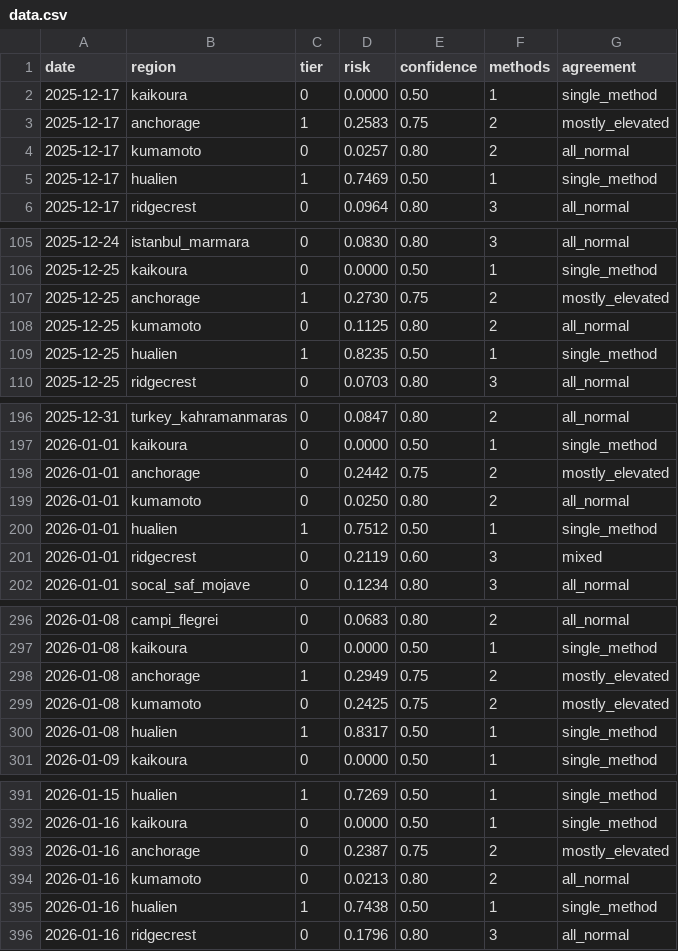
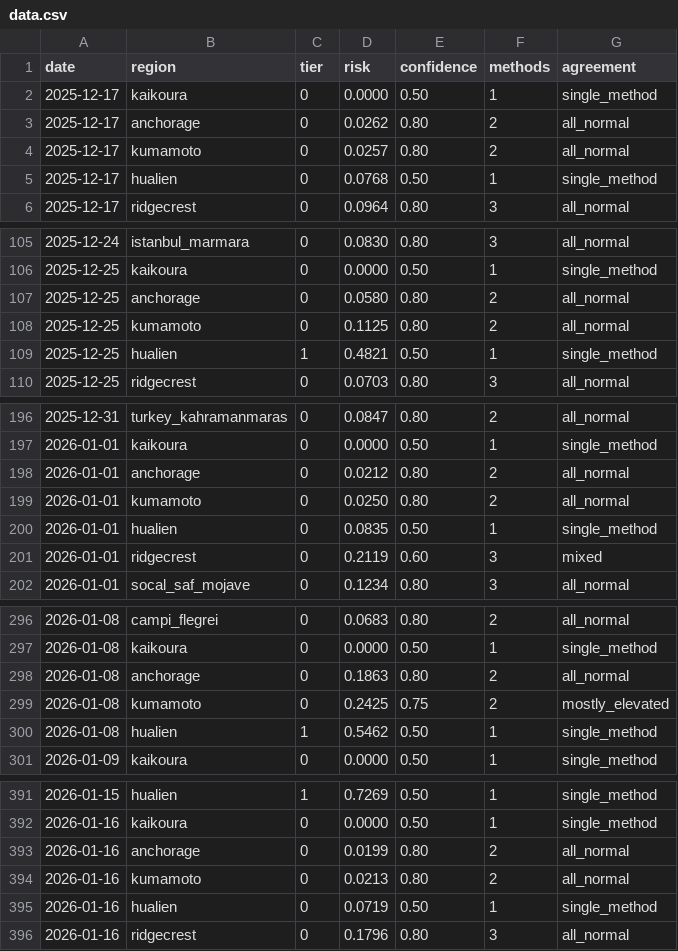
Before and after one commit to kantrarian/geospec, a CSV file: docs/data.csv, drawn as a sheet; only a part is shown, gaps mark what is left out.

```diff
--- a/docs/data.csv
+++ b/docs/data.csv
@@ -2,5 +2,5 @@ date,region,tier,risk,confidence,methods,agreement
 2025-12-17,kaikoura,0,0.0000,0.50,1,single_method
-2025-12-17,anchorage,1,0.2583,0.75,2,mostly_elevated
+2025-12-17,anchorage,0,0.0262,0.80,2,all_normal
 2025-12-17,kumamoto,0,0.0257,0.80,2,all_normal
-2025-12-17,hualien,1,0.7469,0.50,1,single_method
+2025-12-17,hualien,0,0.0768,0.50,1,single_method
 2025-12-17,ridgecrest,0,0.0964,0.80,3,all_normal
@@ -106,5 +106,5 @@ date,region,tier,risk,confidence,methods,agreement
 2025-12-25,kaikoura,0,0.0000,0.50,1,single_method
-2025-12-25,anchorage,1,0.2730,0.75,2,mostly_elevated
+2025-12-25,anchorage,0,0.0580,0.80,2,all_normal
 2025-12-25,kumamoto,0,0.1125,0.80,2,all_normal
-2025-12-25,hualien,1,0.8235,0.50,1,single_method
+2025-12-25,hualien,1,0.4821,0.50,1,single_method
 2025-12-25,ridgecrest,0,0.0703,0.80,3,all_normal
@@ -197,5 +197,5 @@ date,region,tier,risk,confidence,methods,agreement
 2026-01-01,kaikoura,0,0.0000,0.50,1,single_method
-2026-01-01,anchorage,0,0.2442,0.75,2,mostly_elevated
+2026-01-01,anchorage,0,0.0212,0.80,2,all_normal
 2026-01-01,kumamoto,0,0.0250,0.80,2,all_normal
-2026-01-01,hualien,1,0.7512,0.50,1,single_method
+2026-01-01,hualien,0,0.0835,0.50,1,single_method
 2026-01-01,ridgecrest,0,0.2119,0.60,3,mixed
@@ -297,5 +297,5 @@ date,region,tier,risk,confidence,methods,agreement
 2026-01-08,kaikoura,0,0.0000,0.50,1,single_method
-2026-01-08,anchorage,1,0.2949,0.75,2,mostly_elevated
+2026-01-08,anchorage,0,0.1863,0.80,2,all_normal
 2026-01-08,kumamoto,0,0.2425,0.75,2,mostly_elevated
-2026-01-08,hualien,1,0.8317,0.50,1,single_method
+2026-01-08,hualien,1,0.5462,0.50,1,single_method
 2026-01-09,kaikoura,0,0.0000,0.50,1,single_method
@@ -392,5 +392,5 @@ date,region,tier,risk,confidence,methods,agreement
 2026-01-16,kaikoura,0,0.0000,0.50,1,single_method
-2026-01-16,anchorage,0,0.2387,0.75,2,mostly_elevated
+2026-01-16,anchorage,0,0.0199,0.80,2,all_normal
 2026-01-16,kumamoto,0,0.0213,0.80,2,all_normal
-2026-01-16,hualien,1,0.7438,0.50,1,single_method
+2026-01-16,hualien,0,0.0719,0.50,1,single_method
 2026-01-16,ridgecrest,0,0.1796,0.80,3,all_normal
```
Also changed, not shown: monitoring/dashboard/data.csv, 2 other files.
